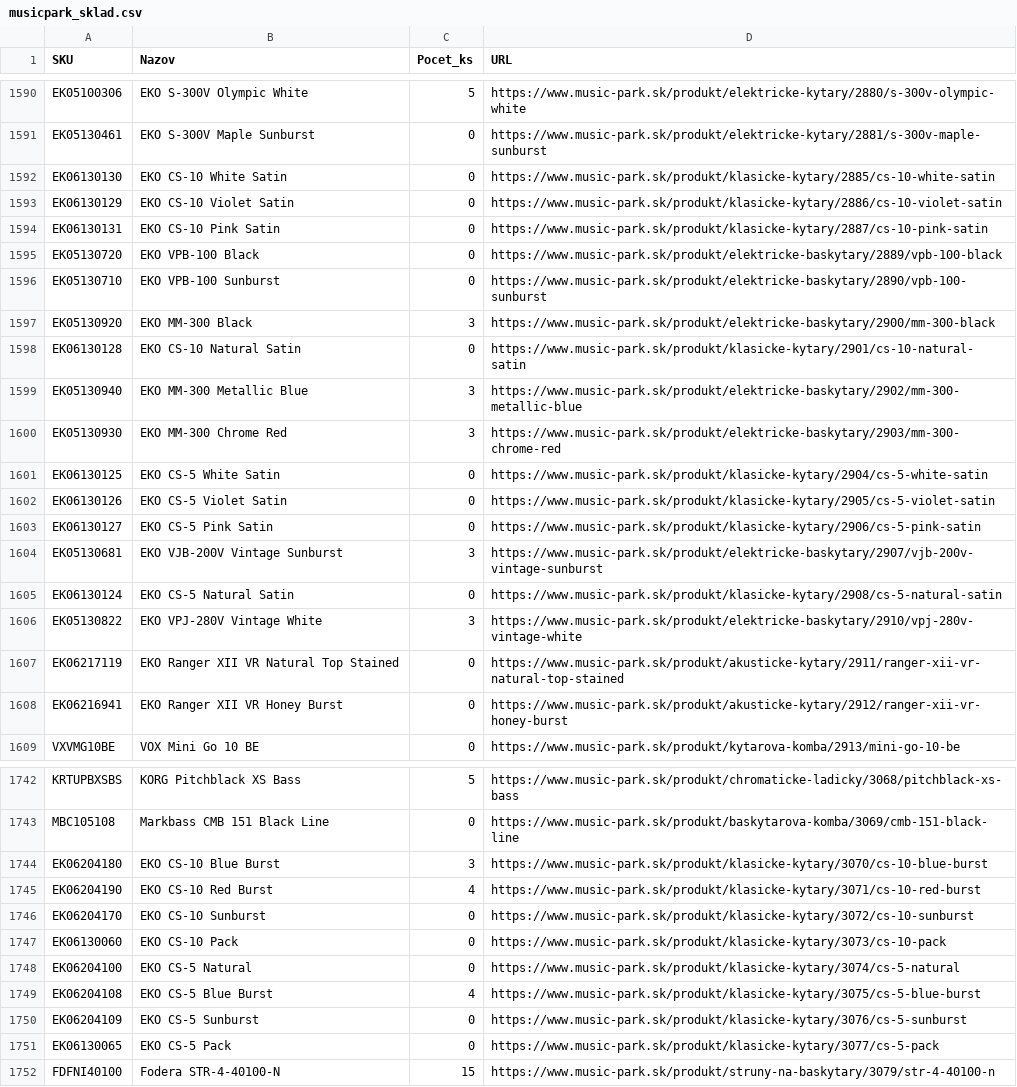
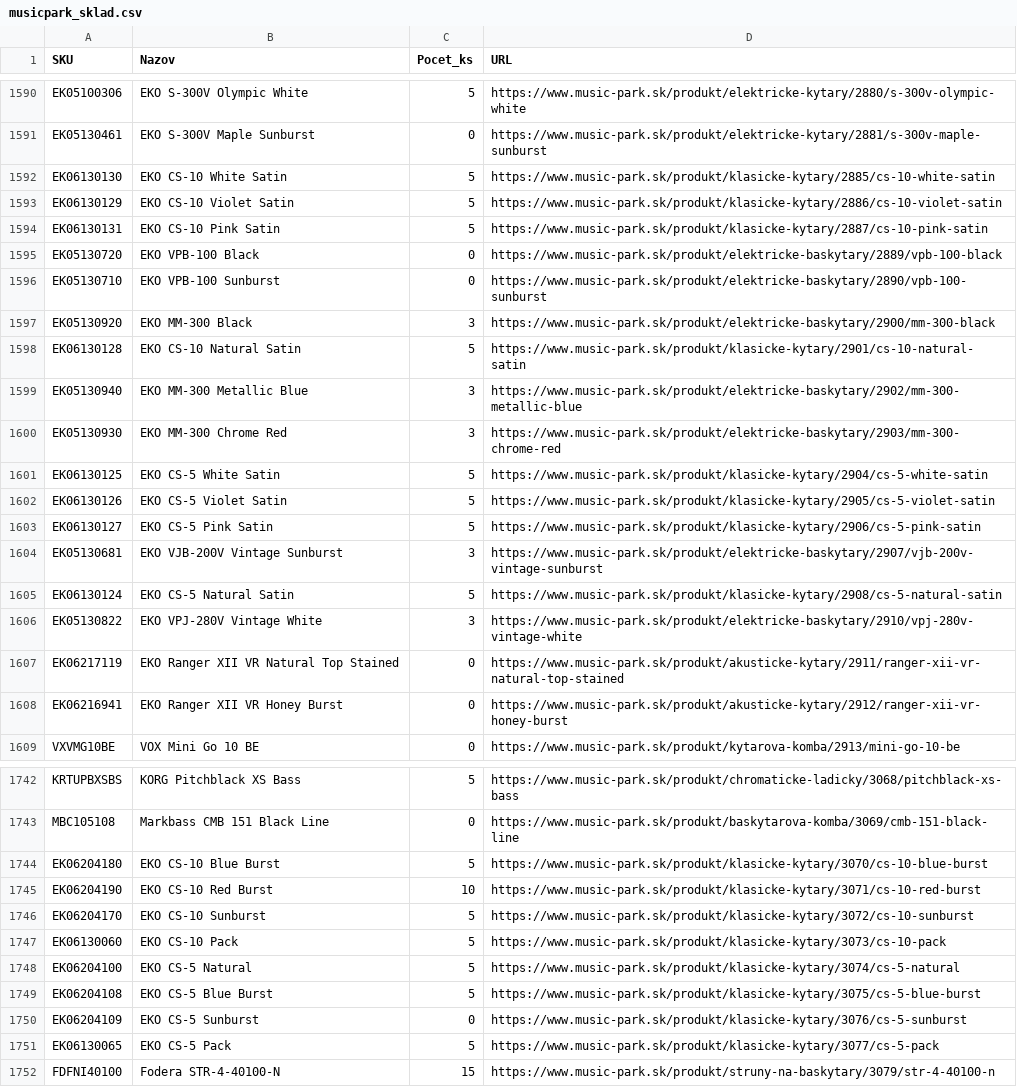
Before and after one commit to AlL4music/Imusic, a CSV file: stock/musicpark_sklad.csv, drawn as a sheet; only a part is shown, gaps mark what is left out; the diff covers the shown part only.

```diff
--- a/stock/musicpark_sklad.csv
+++ b/stock/musicpark_sklad.csv
@@ -1591,5 +1591,5 @@ EK05100306;EKO S-300V Olympic White;5;https://www.music-park.sk/produkt/elektric
 EK05130461;EKO S-300V Maple Sunburst;0;https://www.music-park.sk/produkt/elektricke-kytary/2881/s-300v-maple-sunburst
-EK06130130;EKO CS-10 White Satin;0;https://www.music-park.sk/produkt/klasicke-kytary/2885/cs-10-white-satin
-EK06130129;EKO CS-10 Violet Satin;0;https://www.music-park.sk/produkt/klasicke-kytary/2886/cs-10-violet-satin
-EK06130131;EKO CS-10 Pink Satin;0;https://www.music-park.sk/produkt/klasicke-kytary/2887/cs-10-pink-satin
+EK06130130;EKO CS-10 White Satin;5;https://www.music-park.sk/produkt/klasicke-kytary/2885/cs-10-white-satin
+EK06130129;EKO CS-10 Violet Satin;5;https://www.music-park.sk/produkt/klasicke-kytary/2886/cs-10-violet-satin
+EK06130131;EKO CS-10 Pink Satin;5;https://www.music-park.sk/produkt/klasicke-kytary/2887/cs-10-pink-satin
 EK05130720;EKO VPB-100 Black;0;https://www.music-park.sk/produkt/elektricke-baskytary/2889/vpb-100-black
@@ -1597,10 +1597,10 @@ EK05130710;EKO VPB-100 Sunburst;0;https://www.music-park.sk/produkt/elektricke-b
 EK05130920;EKO MM-300 Black;3;https://www.music-park.sk/produkt/elektricke-baskytary/2900/mm-300-black
-EK06130128;EKO CS-10 Natural Satin;0;https://www.music-park.sk/produkt/klasicke-kytary/2901/cs-10-natural-satin
+EK06130128;EKO CS-10 Natural Satin;5;https://www.music-park.sk/produkt/klasicke-kytary/2901/cs-10-natural-satin
 EK05130940;EKO MM-300 Metallic Blue;3;https://www.music-park.sk/produkt/elektricke-baskytary/2902/mm-300-metallic-blue
 EK05130930;EKO MM-300 Chrome Red;3;https://www.music-park.sk/produkt/elektricke-baskytary/2903/mm-300-chrome-red
-EK06130125;EKO CS-5 White Satin;0;https://www.music-park.sk/produkt/klasicke-kytary/2904/cs-5-white-satin
-EK06130126;EKO CS-5 Violet Satin;0;https://www.music-park.sk/produkt/klasicke-kytary/2905/cs-5-violet-satin
-EK06130127;EKO CS-5 Pink Satin;0;https://www.music-park.sk/produkt/klasicke-kytary/2906/cs-5-pink-satin
+EK06130125;EKO CS-5 White Satin;5;https://www.music-park.sk/produkt/klasicke-kytary/2904/cs-5-white-satin
+EK06130126;EKO CS-5 Violet Satin;5;https://www.music-park.sk/produkt/klasicke-kytary/2905/cs-5-violet-satin
+EK06130127;EKO CS-5 Pink Satin;5;https://www.music-park.sk/produkt/klasicke-kytary/2906/cs-5-pink-satin
 EK05130681;EKO VJB-200V Vintage Sunburst;3;https://www.music-park.sk/produkt/elektricke-baskytary/2907/vjb-200v-vintage-sunburst
-EK06130124;EKO CS-5 Natural Satin;0;https://www.music-park.sk/produkt/klasicke-kytary/2908/cs-5-natural-satin
+EK06130124;EKO CS-5 Natural Satin;5;https://www.music-park.sk/produkt/klasicke-kytary/2908/cs-5-natural-satin
 EK05130822;EKO VPJ-280V Vintage White;3;https://www.music-park.sk/produkt/elektricke-baskytary/2910/vpj-280v-vintage-white
@@ -1743,10 +1743,10 @@ KRTUPBXSBS;KORG Pitchblack XS Bass;5;https://www.music-park.sk/produkt/chromatic
 MBC105108;Markbass CMB 151 Black Line;0;https://www.music-park.sk/produkt/baskytarova-komba/3069/cmb-151-black-line
-EK06204180;EKO CS-10 Blue Burst;3;https://www.music-park.sk/produkt/klasicke-kytary/3070/cs-10-blue-burst
-EK06204190;EKO CS-10 Red Burst;4;https://www.music-park.sk/produkt/klasicke-kytary/3071/cs-10-red-burst
-EK06204170;EKO CS-10 Sunburst;0;https://www.music-park.sk/produkt/klasicke-kytary/3072/cs-10-sunburst
-EK06130060;EKO CS-10 Pack;0;https://www.music-park.sk/produkt/klasicke-kytary/3073/cs-10-pack
-EK06204100;EKO CS-5 Natural;0;https://www.music-park.sk/produkt/klasicke-kytary/3074/cs-5-natural
-EK06204108;EKO CS-5 Blue Burst;4;https://www.music-park.sk/produkt/klasicke-kytary/3075/cs-5-blue-burst
+EK06204180;EKO CS-10 Blue Burst;5;https://www.music-park.sk/produkt/klasicke-kytary/3070/cs-10-blue-burst
+EK06204190;EKO CS-10 Red Burst;10;https://www.music-park.sk/produkt/klasicke-kytary/3071/cs-10-red-burst
+EK06204170;EKO CS-10 Sunburst;5;https://www.music-park.sk/produkt/klasicke-kytary/3072/cs-10-sunburst
+EK06130060;EKO CS-10 Pack;5;https://www.music-park.sk/produkt/klasicke-kytary/3073/cs-10-pack
+EK06204100;EKO CS-5 Natural;5;https://www.music-park.sk/produkt/klasicke-kytary/3074/cs-5-natural
+EK06204108;EKO CS-5 Blue Burst;5;https://www.music-park.sk/produkt/klasicke-kytary/3075/cs-5-blue-burst
 EK06204109;EKO CS-5 Sunburst;0;https://www.music-park.sk/produkt/klasicke-kytary/3076/cs-5-sunburst
-EK06130065;EKO CS-5 Pack;0;https://www.music-park.sk/produkt/klasicke-kytary/3077/cs-5-pack
+EK06130065;EKO CS-5 Pack;5;https://www.music-park.sk/produkt/klasicke-kytary/3077/cs-5-pack
 FDFNI40100;Fodera STR-4-40100-N;15;https://www.music-park.sk/produkt/struny-na-baskytary/3079/str-4-40100-n
```
Also changed, not shown: 45 edited cells elsewhere in this file, stock/3dmx_sklad.csv, stock/alexim_sklad.csv, 8 other files.
